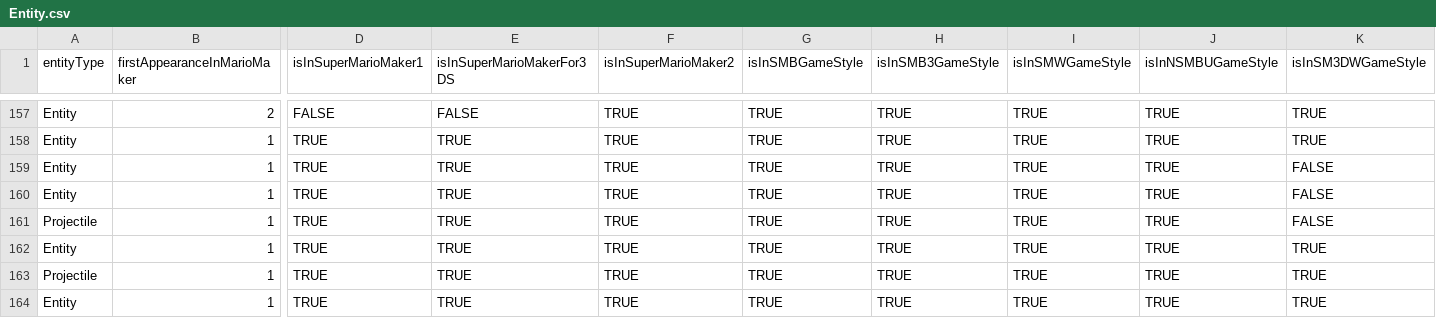
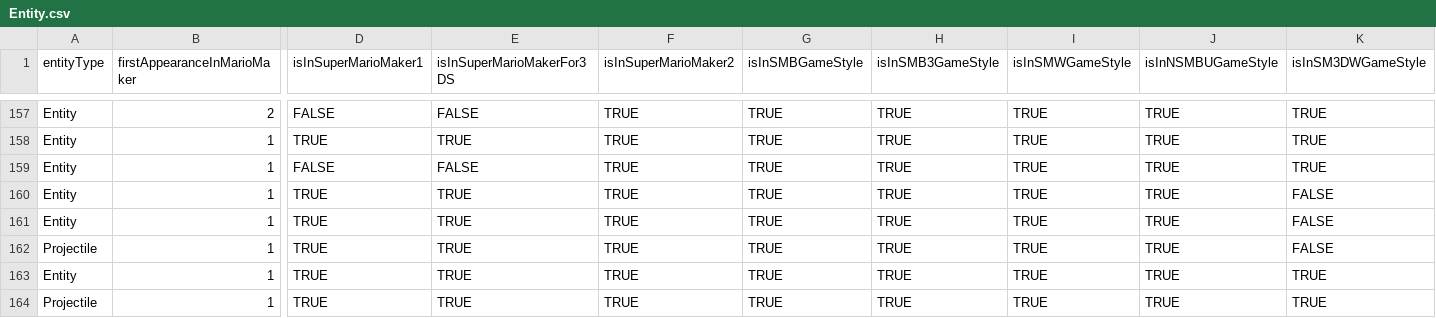
Before and after one commit to joooKiwi/smm-encyclopedia, a CSV file: resources/csv/Entity.csv, drawn as a sheet; only a part is shown, gaps mark what is left out; the shorter side is filled out with more unchanged rows; rows hold the shown columns only; the diff names each change by its address in the sheet, - before the commit and + after, or states it on an @@ line.

Commit message:
Addition of the sideways "Thwomp" variant

```diff
--- a/resources/csv/Entity.csv
+++ b/resources/csv/Entity.csv
+row 159: Entity | 1 | FALSE | FALSE | TRUE | TRUE | TRUE | TRUE | TRUE | TRUE
```
Also changed, not shown: 11 other files.
